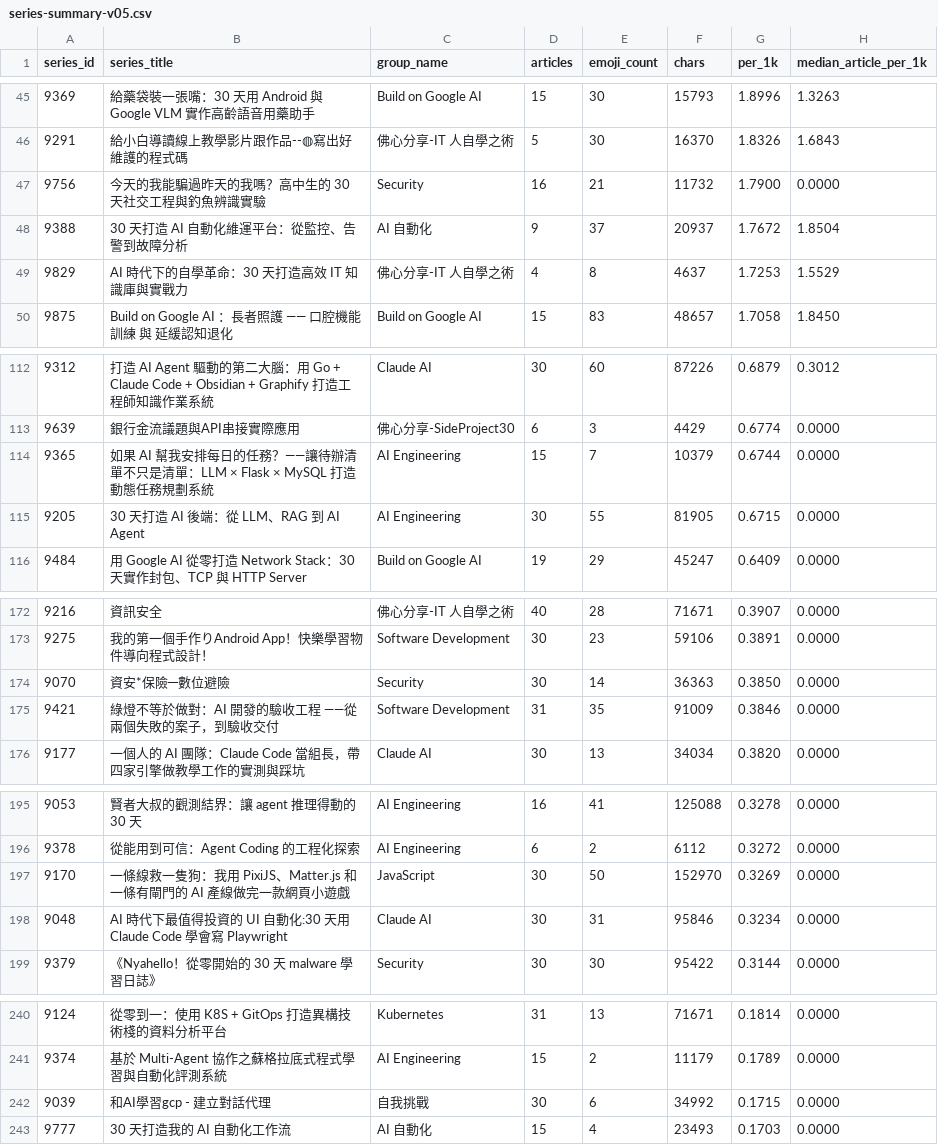
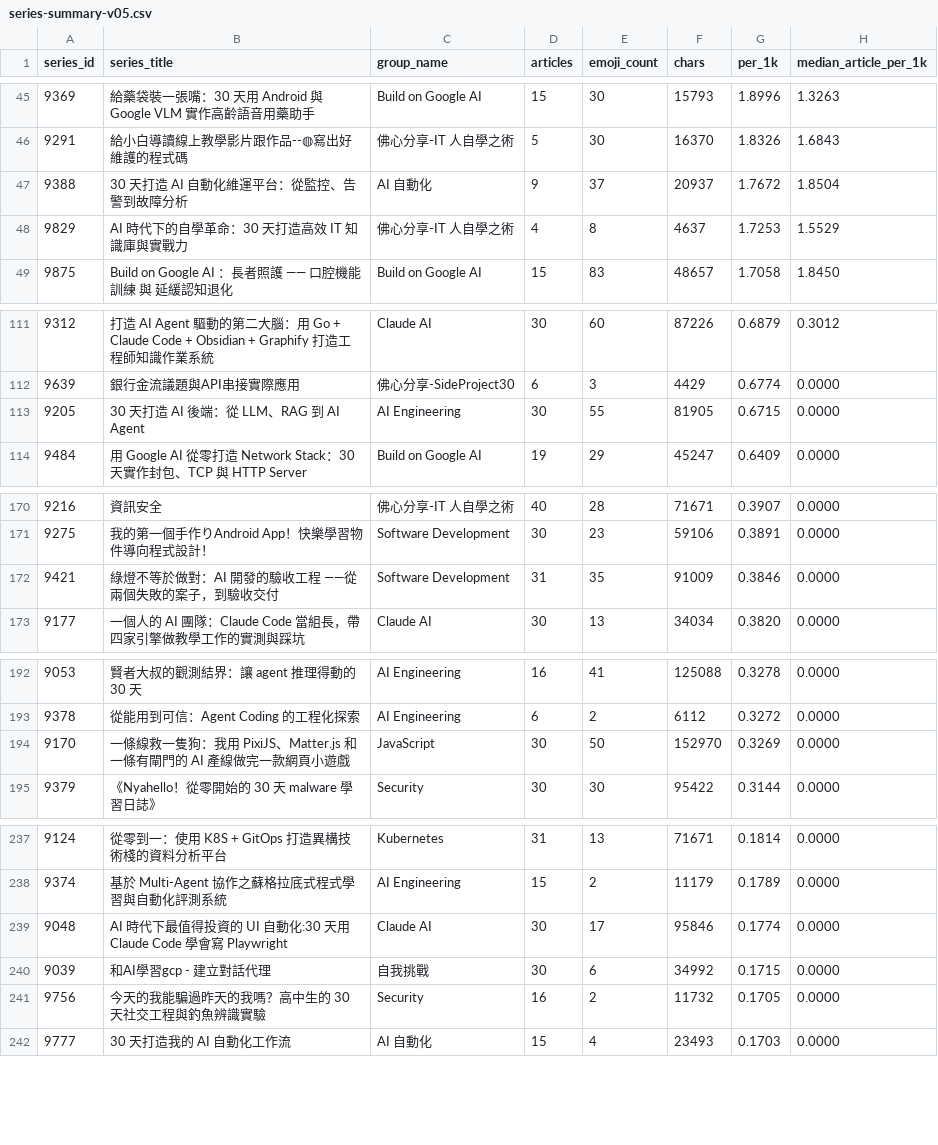
Before and after one commit to jason3e7/ai-101, a CSV file: 05-notes/ironman/lab01/series-summary-v05.csv, drawn as a sheet; only a part is shown, gaps mark what is left out; removed rows and columns are numbered as before the commit, all else as after; the diff covers the shown part only; the diff names each change by its address in the sheet, - before the commit and + after, or states it on an @@ line.

```diff
--- a/05-notes/ironman/lab01/series-summary-v05.csv
+++ b/05-notes/ironman/lab01/series-summary-v05.csv
-row 47: 9756 | 今天的我能騙過昨天的我嗎？高中生的 30 天社交工程與釣魚辨識實驗 | Security | 16 | 21 | 11732 | 1.7900 | 0.0000
-row 114: 9365 | 如果 AI 幫我安排每日的任務？——讓待辦清單不只是清單：LLM × Flask × MySQL 打造動態任務規劃系統 | AI Engineering | 15 | 7 | 10379 | 0.6744 | 0.0000
-row 174: 9070 | 資安*保險─數位避險 | Security | 30 | 14 | 36363 | 0.3850 | 0.0000
-row 198: 9048 | AI 時代下最值得投資的 UI 自動化:30 天用 Claude Code 學會寫 Playwright | Claude AI | 30 | 31 | 95846 | 0.3234 | 0.0000
+row 239: 9048 | AI 時代下最值得投資的 UI 自動化:30 天用 Claude Code 學會寫 Playwright | Claude AI | 30 | 17 | 95846 | 0.1774 | 0.0000
+row 241: 9756 | 今天的我能騙過昨天的我嗎？高中生的 30 天社交工程與釣魚辨識實驗 | Security | 16 | 2 | 11732 | 0.1705 | 0.0000
```
Also changed, not shown: 2 added rows elsewhere in this file, 3 other files.
